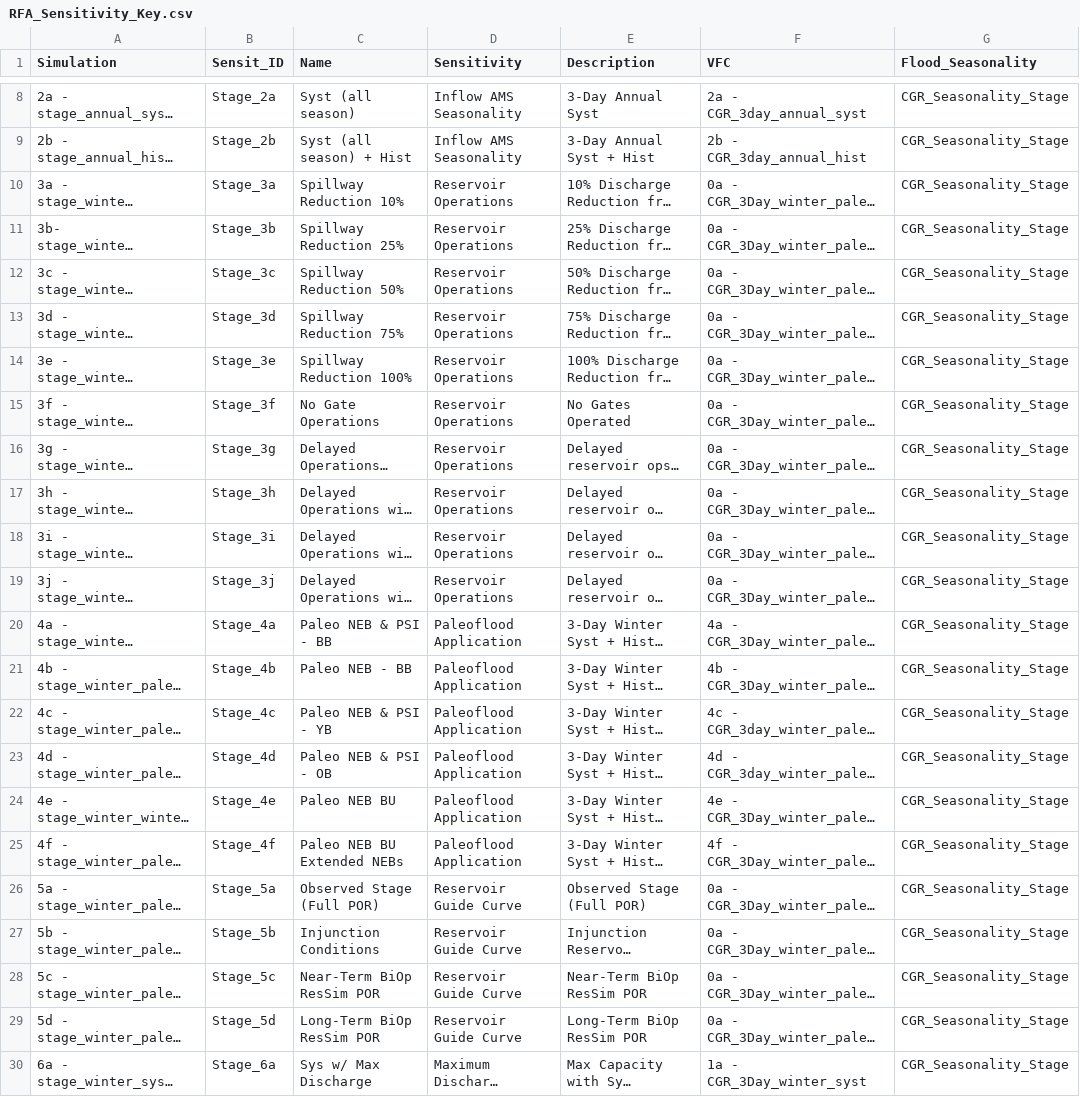
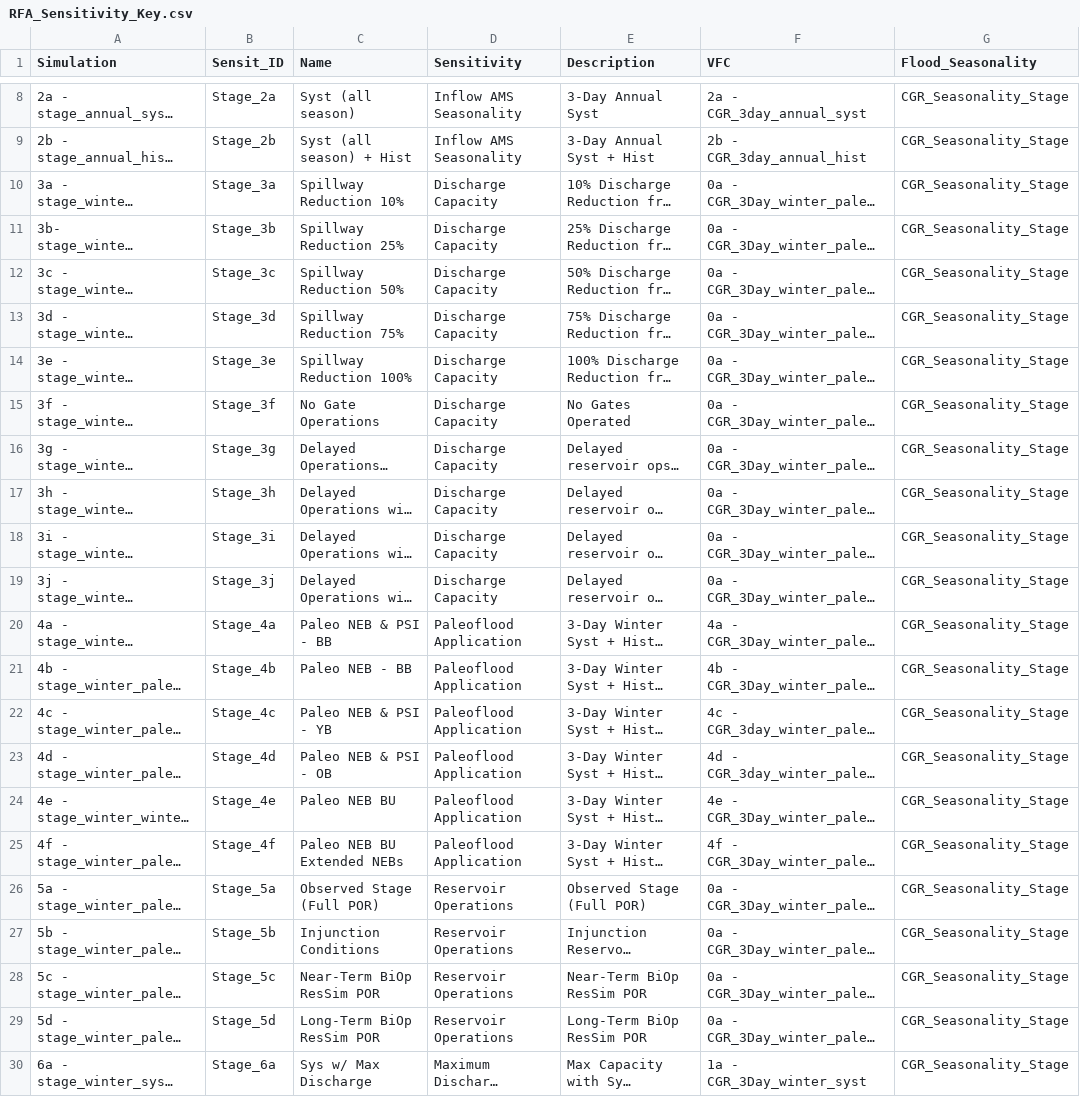
Before and after one commit to danmcgraw94/willamette-loading, a CSV file: data/Cougar/RFA/Sensitivity/RFA_Sensitivity_Key.csv, drawn as a sheet; only a part is shown, gaps mark what is left out; long unchanged cells end in …; the diff names each change by its address in the sheet, - before the commit and + after, or states it on an @@ line.

```diff
--- a/data/Cougar/RFA/Sensitivity/RFA_Sensitivity_Key.csv
+++ b/data/Cougar/RFA/Sensitivity/RFA_Sensitivity_Key.csv
-D10:D19 (Sensitivity): Reservoir Operations
+D10:D19 (Sensitivity): Discharge Capacity
-D26:D29 (Sensitivity): Reservoir Guide Curve
+D26:D29 (Sensitivity): Reservoir Operations
```
Also changed, not shown: data/Cougar/BestFit/Sensitivity/BF_Sensitivities.csv, data/Cougar/BestFit/Sensitivity/BF_analysis_summary.csv, 19 other files.
